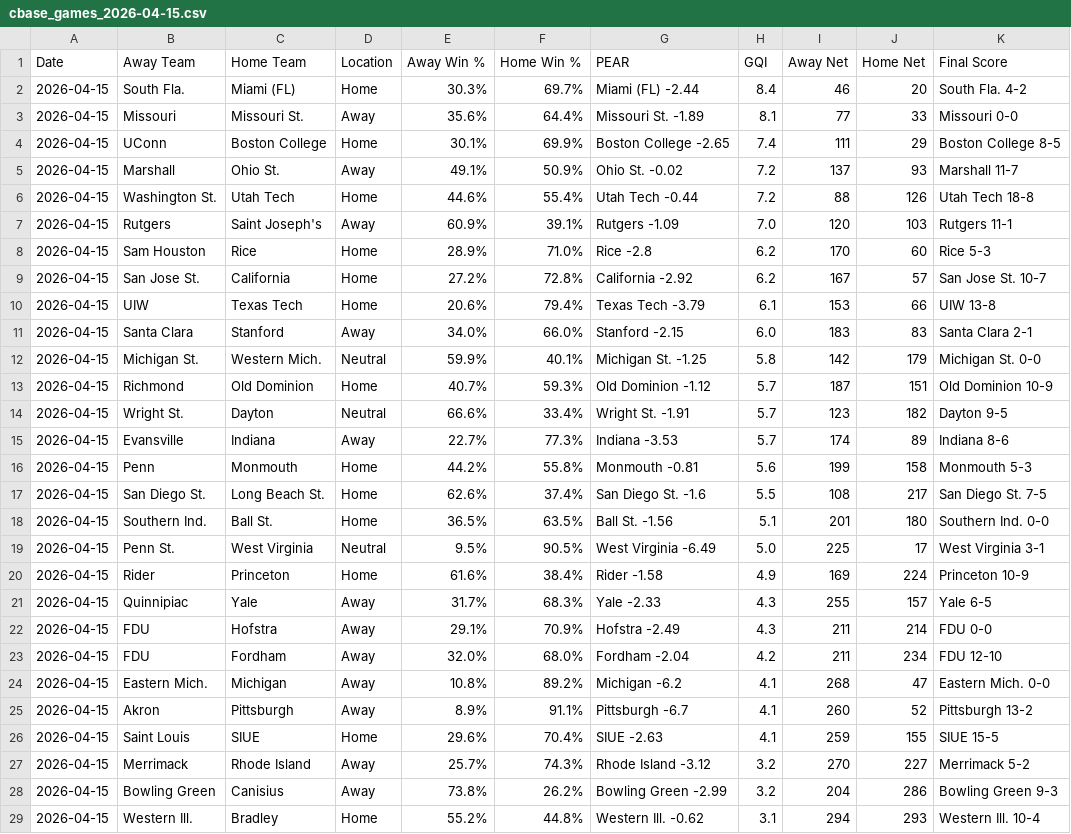
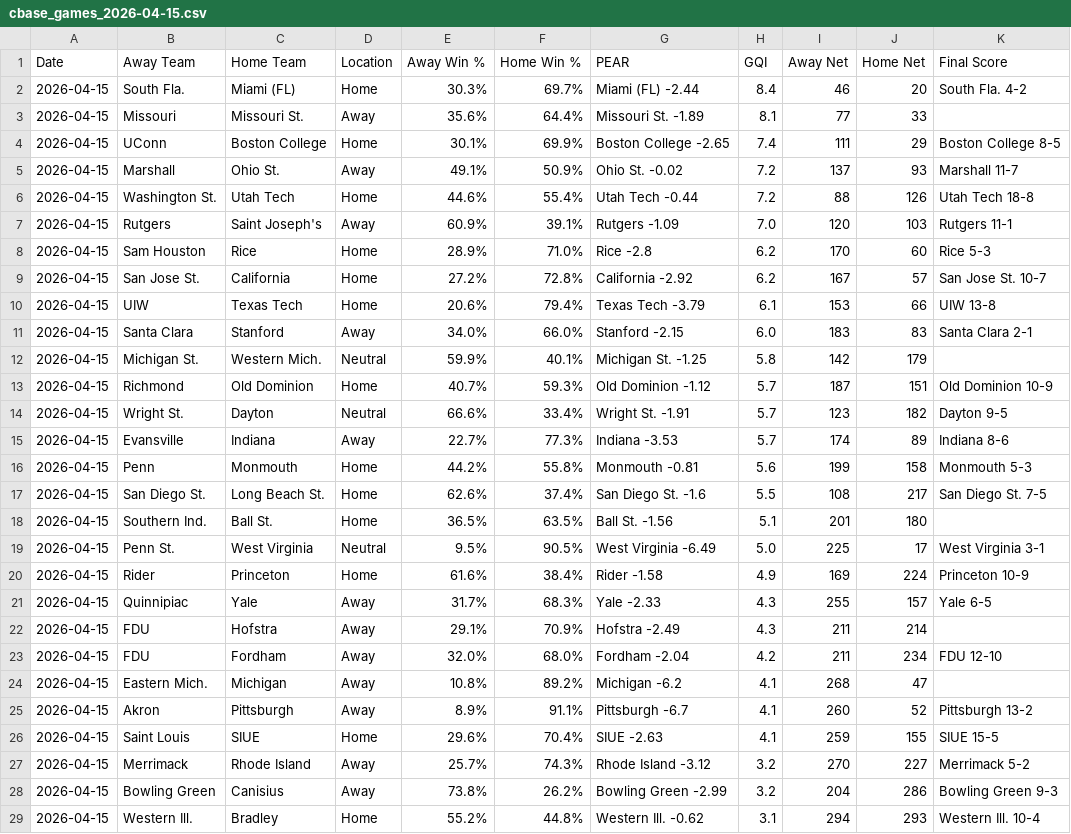
Before and after one commit to seth77777778/College-Baseball-Analytics, a CSV file: College Baseball Games/cbase_games_2026-04-15.csv, drawn as a sheet; only a part is shown.

Commit message:
Update cbase_games_2026-04-15.csv

```diff
--- a/College Baseball Games/cbase_games_2026-04-15.csv
+++ b/College Baseball Games/cbase_games_2026-04-15.csv
@@ -2,3 +2,3 @@ Date,Away Team,Home Team,Location,Away Win %,Home Win %,PEAR,GQI,Away Net,Home N
 2026-04-15,South Fla.,Miami (FL),Home,30.3%,69.7%,Miami (FL) -2.44,8.4,46,20,South Fla. 4-2
-2026-04-15,Missouri,Missouri St.,Away,35.6%,64.4%,Missouri St. -1.89,8.1,77,33,Missouri 0-0
+2026-04-15,Missouri,Missouri St.,Away,35.6%,64.4%,Missouri St. -1.89,8.1,77,33,
 2026-04-15,UConn,Boston College,Home,30.1%,69.9%,Boston College -2.65,7.4,111,29,Boston College 8-5
@@ -11,3 +11,3 @@ Date,Away Team,Home Team,Location,Away Win %,Home Win %,PEAR,GQI,Away Net,Home N
 2026-04-15,Santa Clara,Stanford,Away,34.0%,66.0%,Stanford -2.15,6.0,183,83,Santa Clara 2-1
-2026-04-15,Michigan St.,Western Mich.,Neutral,59.9%,40.1%,Michigan St. -1.25,5.8,142,179,Michigan St. 0-0
+2026-04-15,Michigan St.,Western Mich.,Neutral,59.9%,40.1%,Michigan St. -1.25,5.8,142,179,
 2026-04-15,Richmond,Old Dominion,Home,40.7%,59.3%,Old Dominion -1.12,5.7,187,151,Old Dominion 10-9
@@ -17,3 +17,3 @@ Date,Away Team,Home Team,Location,Away Win %,Home Win %,PEAR,GQI,Away Net,Home N
 2026-04-15,San Diego St.,Long Beach St.,Home,62.6%,37.4%,San Diego St. -1.6,5.5,108,217,San Diego St. 7-5
-2026-04-15,Southern Ind.,Ball St.,Home,36.5%,63.5%,Ball St. -1.56,5.1,201,180,Southern Ind. 0-0
+2026-04-15,Southern Ind.,Ball St.,Home,36.5%,63.5%,Ball St. -1.56,5.1,201,180,
 2026-04-15,Penn St.,West Virginia,Neutral,9.5%,90.5%,West Virginia -6.49,5.0,225,17,West Virginia 3-1
@@ -21,5 +21,5 @@ Date,Away Team,Home Team,Location,Away Win %,Home Win %,PEAR,GQI,Away Net,Home N
 2026-04-15,Quinnipiac,Yale,Away,31.7%,68.3%,Yale -2.33,4.3,255,157,Yale 6-5
-2026-04-15,FDU,Hofstra,Away,29.1%,70.9%,Hofstra -2.49,4.3,211,214,FDU 0-0
+2026-04-15,FDU,Hofstra,Away,29.1%,70.9%,Hofstra -2.49,4.3,211,214,
 2026-04-15,FDU,Fordham,Away,32.0%,68.0%,Fordham -2.04,4.2,211,234,FDU 12-10
-2026-04-15,Eastern Mich.,Michigan,Away,10.8%,89.2%,Michigan -6.2,4.1,268,47,Eastern Mich. 0-0
+2026-04-15,Eastern Mich.,Michigan,Away,10.8%,89.2%,Michigan -6.2,4.1,268,47,
 2026-04-15,Akron,Pittsburgh,Away,8.9%,91.1%,Pittsburgh -6.7,4.1,260,52,Pittsburgh 13-2
```
